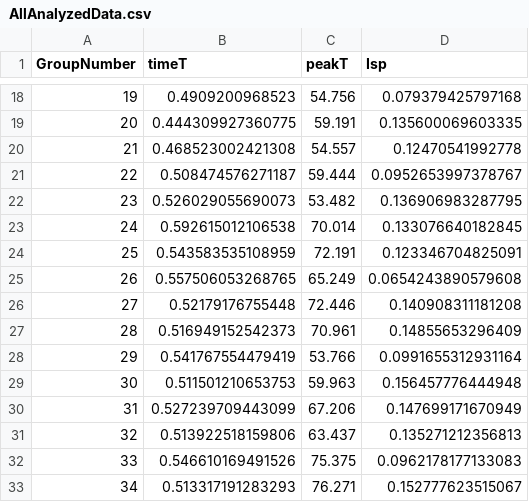
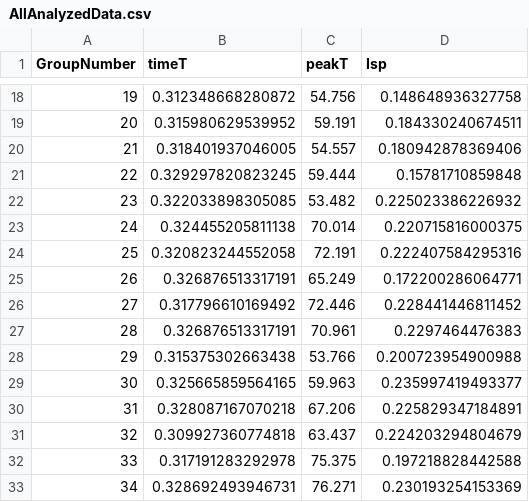
Before and after one commit to gehringkd/RocketLab, a CSV file: AllAnalyzedData.csv, drawn as a sheet; only a part is shown, gaps mark what is left out; the diff covers the shown part only.

```diff
--- a/AllAnalyzedData.csv
+++ b/AllAnalyzedData.csv
@@ -18,16 +18,16 @@ GroupNumber,timeT,peakT,Isp
-19,0.4909200968523,54.756,0.079379425797168
-20,0.444309927360775,59.191,0.135600069603335
-21,0.468523002421308,54.557,0.12470541992778
-22,0.508474576271187,59.444,0.0952653997378767
-23,0.526029055690073,53.482,0.136906983287795
-24,0.592615012106538,70.014,0.133076640182845
-25,0.543583535108959,72.191,0.123346704825091
-26,0.557506053268765,65.249,0.0654243890579608
-27,0.52179176755448,72.446,0.140908311181208
-28,0.516949152542373,70.961,0.14855653296409
-29,0.541767554479419,53.766,0.0991655312931164
-30,0.511501210653753,59.963,0.156457776444948
-31,0.527239709443099,67.206,0.147699171670949
-32,0.513922518159806,63.437,0.135271212356813
-33,0.546610169491526,75.375,0.0962178177133083
-34,0.513317191283293,76.271,0.152777623515067
+19,0.312348668280872,54.756,0.148648936327758
+20,0.315980629539952,59.191,0.184330240674511
+21,0.318401937046005,54.557,0.180942878369406
+22,0.329297820823245,59.444,0.15781710859848
+23,0.322033898305085,53.482,0.225023386226932
+24,0.324455205811138,70.014,0.220715816000375
+25,0.320823244552058,72.191,0.222407584295316
+26,0.326876513317191,65.249,0.172200286064771
+27,0.317796610169492,72.446,0.228441446811452
+28,0.326876513317191,70.961,0.2297464476383
+29,0.315375302663438,53.766,0.200723954900988
+30,0.325665859564165,59.963,0.235997419493377
+31,0.328087167070218,67.206,0.225829347184891
+32,0.309927360774818,63.437,0.224203294804679
+33,0.317191283292978,75.375,0.197218828442588
+34,0.328692493946731,76.271,0.230193254153369
```
Also changed, not shown: 32 edited cells elsewhere in this file, 3 other files.
